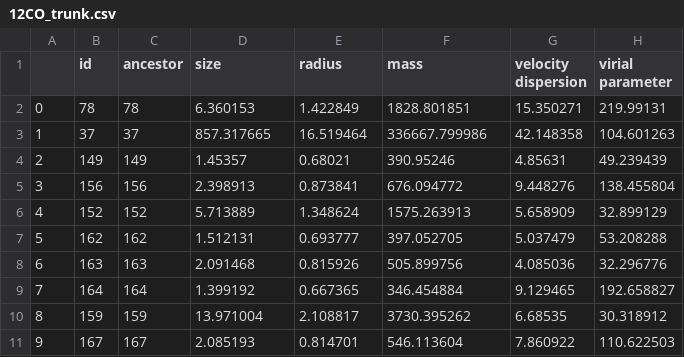
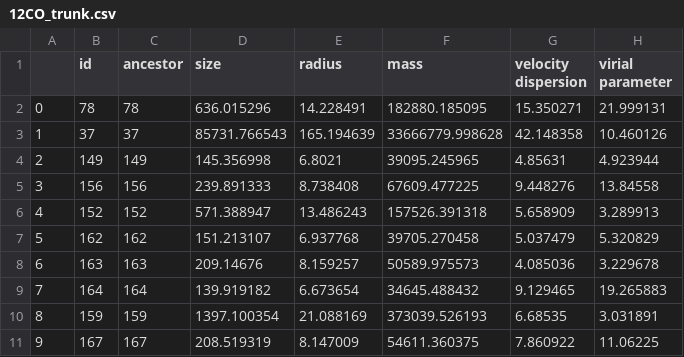
Before and after one commit to kotora260/StarGen, a CSV file: datasets/obsdata/W49/12CO_trunk.csv, drawn as a sheet.

```diff
--- a/datasets/obsdata/W49/12CO_trunk.csv
+++ b/datasets/obsdata/W49/12CO_trunk.csv
@@ -1,11 +1,11 @@
 ,id,ancestor,size,radius,mass,velocity dispersion,virial parameter
-0,78,78,6.360153,1.422849,1828.801851,15.350271,219.99131
-1,37,37,857.317665,16.519464,336667.799986,42.148358,104.601263
-2,149,149,1.45357,0.68021,390.95246,4.85631,49.239439
-3,156,156,2.398913,0.873841,676.094772,9.448276,138.455804
-4,152,152,5.713889,1.348624,1575.263913,5.658909,32.899129
-5,162,162,1.512131,0.693777,397.052705,5.037479,53.208288
-6,163,163,2.091468,0.815926,505.899756,4.085036,32.296776
-7,164,164,1.399192,0.667365,346.454884,9.129465,192.658827
-8,159,159,13.971004,2.108817,3730.395262,6.68535,30.318912
-9,167,167,2.085193,0.814701,546.113604,7.860922,110.622503
+0,78,78,636.015296,14.228491,182880.185095,15.350271,21.999131
+1,37,37,85731.766543,165.194639,33666779.998628,42.148358,10.460126
+2,149,149,145.356998,6.8021,39095.245965,4.85631,4.923944
+3,156,156,239.891333,8.738408,67609.477225,9.448276,13.84558
+4,152,152,571.388947,13.486243,157526.391318,5.658909,3.289913
+5,162,162,151.213107,6.937768,39705.270458,5.037479,5.320829
+6,163,163,209.14676,8.159257,50589.975573,4.085036,3.229678
+7,164,164,139.919182,6.673654,34645.488432,9.129465,19.265883
+8,159,159,1397.100354,21.088169,373039.526193,6.68535,3.031891
+9,167,167,208.519319,8.147009,54611.360375,7.860922,11.06225
```
Also changed, not shown: datasets/obsdata/W49/12CO_leaves.csv, datasets/obsdata/W49/13CO_leaves.csv, 6 other files.
